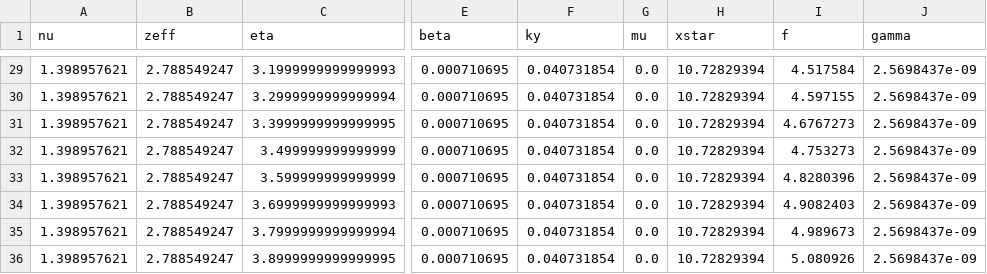
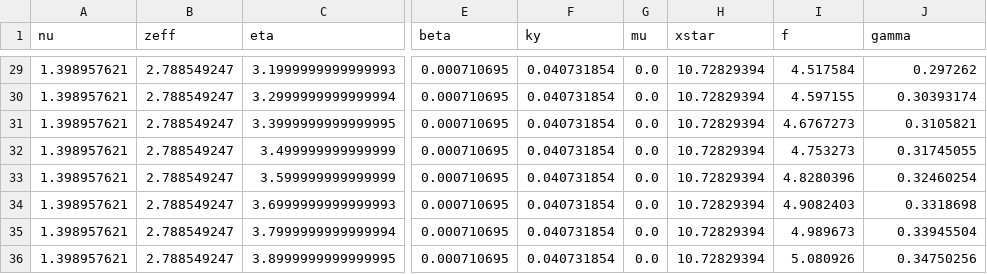
Before and after one commit to maxtcurie/SLiM, a CSV file: SLiM_NN/Benchmark/SLiM_calc_NN.csv, drawn as a sheet; only a part is shown, gaps mark what is left out; the diff covers the shown part only; the diff names each change by its address in the sheet, - before the commit and + after, or states it on an @@ line.

```diff
--- a/SLiM_NN/Benchmark/SLiM_calc_NN.csv
+++ b/SLiM_NN/Benchmark/SLiM_calc_NN.csv
-J29 (gamma): 2.5698437e-09
+J29 (gamma): 0.297262
-J30 (gamma): 2.5698437e-09
+J30 (gamma): 0.30393174
-J31 (gamma): 2.5698437e-09
+J31 (gamma): 0.3105821
-J32 (gamma): 2.5698437e-09
+J32 (gamma): 0.31745055
-J33 (gamma): 2.5698437e-09
+J33 (gamma): 0.32460254
-J34 (gamma): 2.5698437e-09
+J34 (gamma): 0.3318698
-J35 (gamma): 2.5698437e-09
+J35 (gamma): 0.33945504
-J36 (gamma): 2.5698437e-09
+J36 (gamma): 0.34750256
```
Also changed, not shown: 27 edited cells elsewhere in this file, 43 other files.
